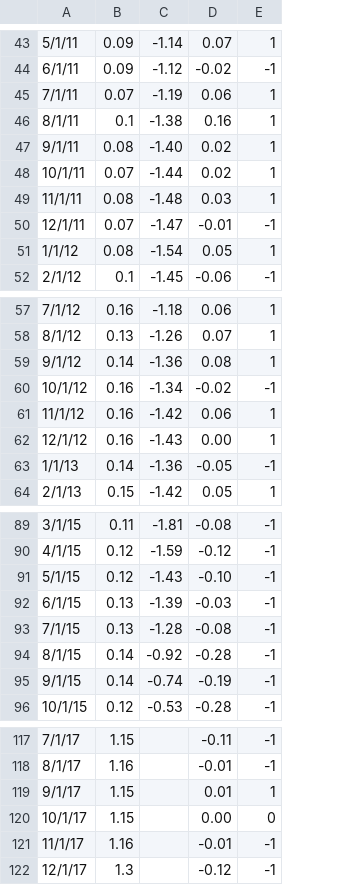
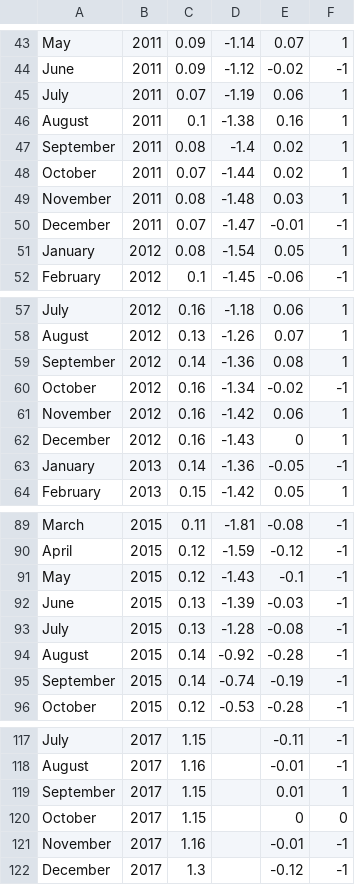
Before and after one commit to jgdenby/hawkwatchers, a CSV file: rates.csv, drawn as a sheet; only a part is shown, gaps mark what is left out; removed rows and columns are numbered as before the commit, all else as after; the diff covers the shown part only; the diff names each change by its address in the sheet, - before the commit and + after, or states it on an @@ line.

```diff
--- a/rates.csv
+++ b/rates.csv
-column A, rows 43-52: 5/1/11 | 6/1/11 | 7/1/11 | 8/1/11 | 9/1/11 | 10/1/11 | 11/1/11 | 12/1/11 | 1/1/12 | 2/1/12; rows 57-64: 7/1/12 | 8/1/12 | 9/1/12 | 10/1/12 | 11/1/12 | 12/1/12 | 1/1/13 | 2/1/13; rows 89-96: 3/1/15 | 4/1/15 | 5/1/15 | 6/1/15 | 7/1/15 | 8/1/15 | 9/1/15 | 10/1/15; rows 117-122: 7/1/17 | 8/1/17 | 9/1/17 | 10/1/17 | 11/1/17 | 12/1/17
+column A, rows 43-52: May | June | July | August | September | October | November | December | January | February; rows 57-64: July | August | September | October | November | December | January | February; rows 89-96: March | April | May | June | July | August | September | October; rows 117-122: July | August | September | October | November | December
+column B, rows 43-52: 2011 | 2011 | 2011 | 2011 | 2011 | 2011 | 2011 | 2011 | 2012 | 2012; rows 57-64: 2012 | 2012 | 2012 | 2012 | 2012 | 2012 | 2013 | 2013; rows 89-96: all 2015; rows 117-122: all 2017
-D47: -1.40
+D47: -1.4
-E62: 0.00
+E62: 0
-E91: -0.10
+E91: -0.1
-E120: 0.00
+E120: 0
```
Also changed, not shown: 1 added row, 1 removed row and 17 edited cells elsewhere in this file.
